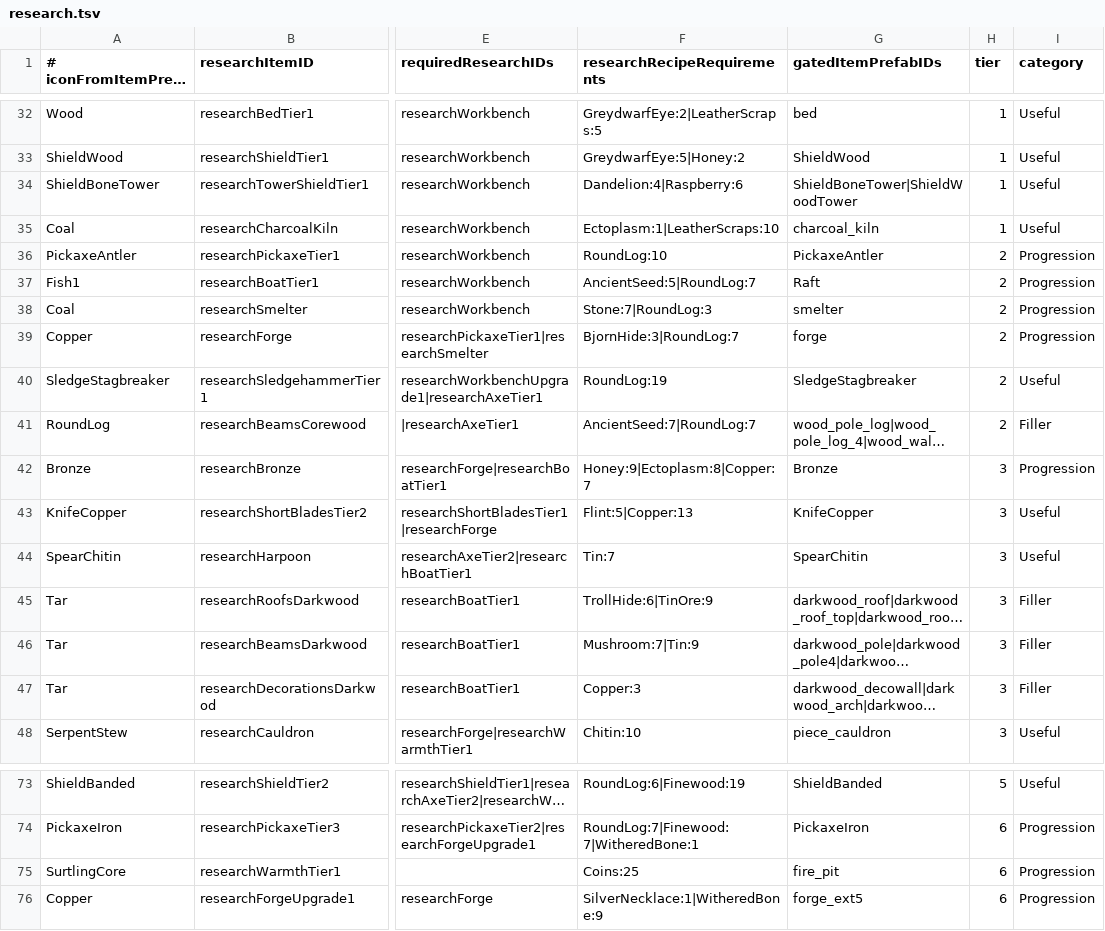
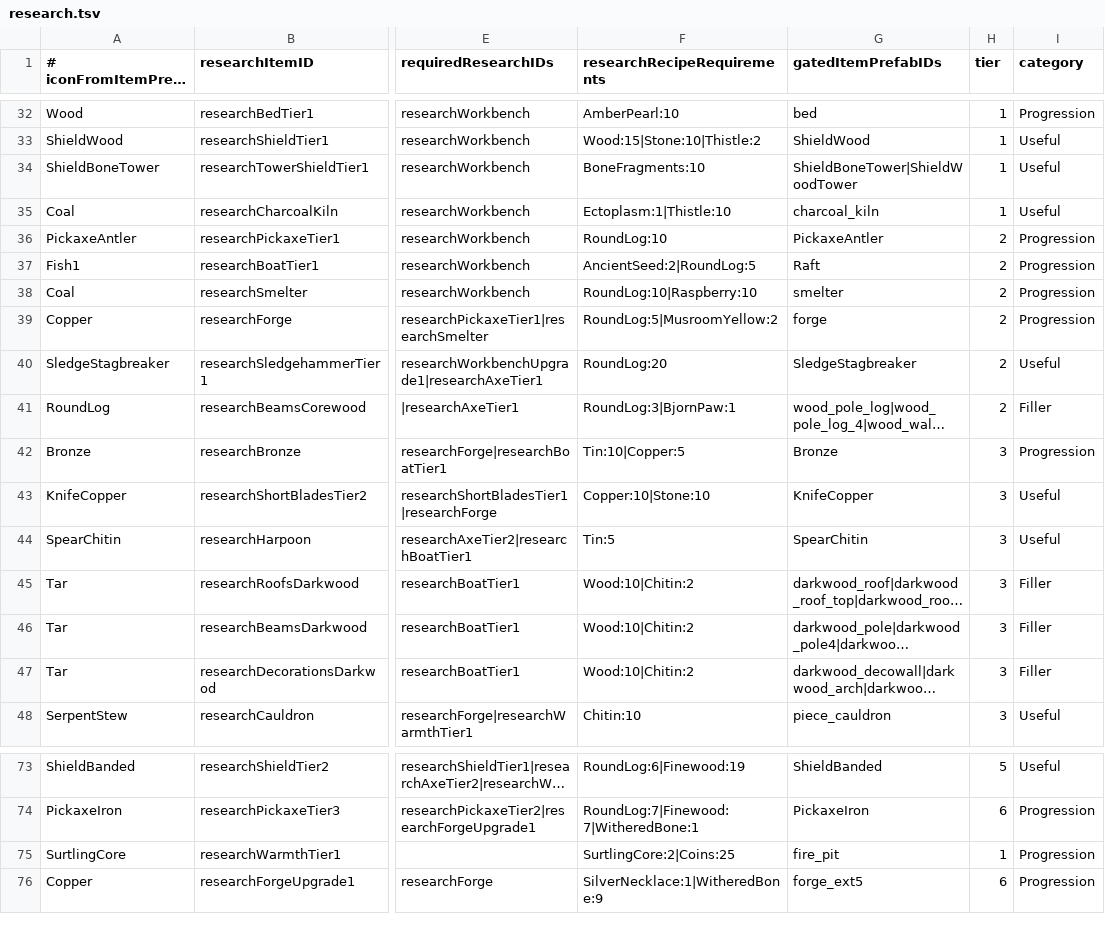
Before and after one commit to Samupo/ValheimArchipelagoRandomizer, a TSV file: mod/research.tsv, drawn as a sheet; only a part is shown, gaps mark what is left out; long unchanged cells end in …; the diff covers the shown part only; the diff names each change by its address in the sheet, - before the commit and + after, or states it on an @@ line.

Commit message:
Made sure beds, troll armor, campfire and cooking station are available early game by making them progression required Campfire will spawn earlier in logic rather than by the time you get to Mountain Earlier research costs are now more related to their theme and don't require rare resources such as Ectoplasm Added game goal

```diff
--- a/mod/research.tsv
+++ b/mod/research.tsv
-F32 (researchRecipeRequirements): GreydwarfEye:2|LeatherScraps:5
+F32 (researchRecipeRequirements): AmberPearl:10
-I32 (category): Useful
+I32 (category): Progression
-F33 (researchRecipeRequirements): GreydwarfEye:5|Honey:2
+F33 (researchRecipeRequirements): Wood:15|Stone:10|Thistle:2
-F34 (researchRecipeRequirements): Dandelion:4|Raspberry:6
+F34 (researchRecipeRequirements): BoneFragments:10
-F35 (researchRecipeRequirements): Ectoplasm:1|LeatherScraps:10
+F35 (researchRecipeRequirements): Ectoplasm:1|Thistle:10
-F37 (researchRecipeRequirements): AncientSeed:5|RoundLog:7
+F37 (researchRecipeRequirements): AncientSeed:2|RoundLog:5
-F38 (researchRecipeRequirements): Stone:7|RoundLog:3
+F38 (researchRecipeRequirements): RoundLog:10|Raspberry:10
-F39 (researchRecipeRequirements): BjornHide:3|RoundLog:7
+F39 (researchRecipeRequirements): RoundLog:5|MusroomYellow:2
-F40 (researchRecipeRequirements): RoundLog:19
+F40 (researchRecipeRequirements): RoundLog:20
-F41 (researchRecipeRequirements): AncientSeed:7|RoundLog:7
+F41 (researchRecipeRequirements): RoundLog:3|BjornPaw:1
-F42 (researchRecipeRequirements): Honey:9|Ectoplasm:8|Copper:7
+F42 (researchRecipeRequirements): Tin:10|Copper:5
-F43 (researchRecipeRequirements): Flint:5|Copper:13
+F43 (researchRecipeRequirements): Copper:10|Stone:10
-F44 (researchRecipeRequirements): Tin:7
+F44 (researchRecipeRequirements): Tin:5
-F45 (researchRecipeRequirements): TrollHide:6|TinOre:9
+F45 (researchRecipeRequirements): Wood:10|Chitin:2
-F46 (researchRecipeRequirements): Mushroom:7|Tin:9
+F46 (researchRecipeRequirements): Wood:10|Chitin:2
-F47 (researchRecipeRequirements): Copper:3
+F47 (researchRecipeRequirements): Wood:10|Chitin:2
-F75 (researchRecipeRequirements): Coins:25
+F75 (researchRecipeRequirements): SurtlingCore:2|Coins:25
-H75 (tier): 6
+H75 (tier): 1
```
Also changed, not shown: 29 edited cells elsewhere in this file, 7 other files.
